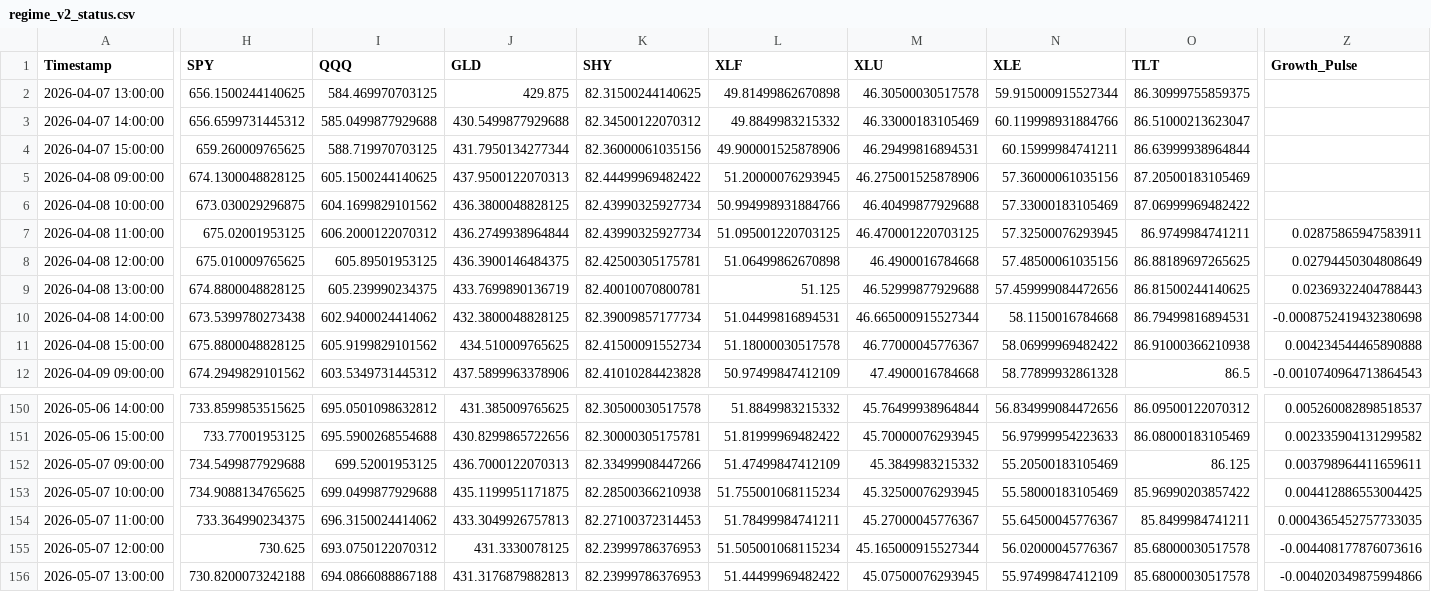
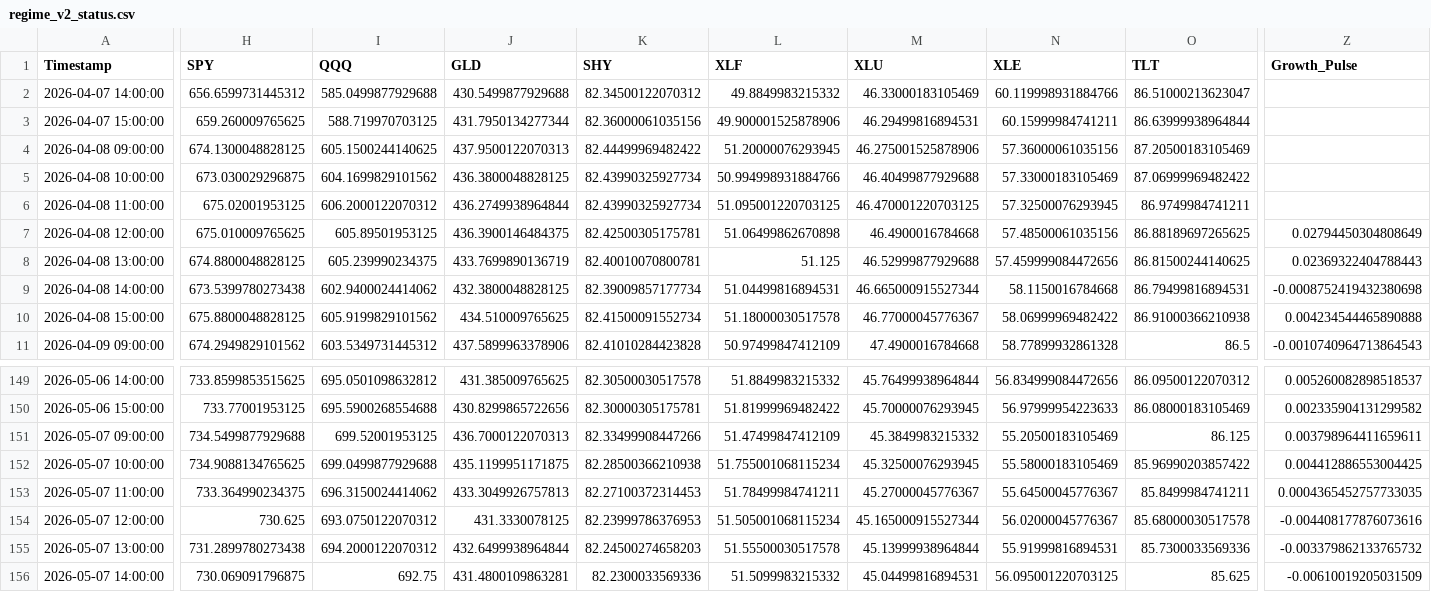
Before and after one commit to Abigail6on/MacroSentinel, a CSV file: data/processed/regime_v2_status.csv, drawn as a sheet; only a part is shown, gaps mark what is left out; removed rows and columns are numbered as before the commit, all else as after; rows hold the shown columns only; the diff covers the shown part only; the diff names each change by its address in the sheet, - before the commit and + after, or states it on an @@ line.

```diff
--- a/data/processed/regime_v2_status.csv
+++ b/data/processed/regime_v2_status.csv
-row 2: 2026-04-07 13:00:00 | 656.1500244140625 | 584.469970703125 | 429.875 | 82.31500244140625 | 49.81499862670898 | 46.30500030517578 | 59.915000915527344 | 86.30999755859375
-Z6 (Growth_Pulse): 0.02875865947583911
+Z6 (Growth_Pulse): (empty)
-H155 (SPY): 730.8200073242188
+H155 (SPY): 731.2899780273438
-I155 (QQQ): 694.0866088867188
+I155 (QQQ): 694.2000122070312
-J155 (GLD): 431.3176879882813
+J155 (GLD): 432.6499938964844
-K155 (SHY): 82.23999786376953
+K155 (SHY): 82.24500274658203
-L155 (XLF): 51.44499969482422
+L155 (XLF): 51.55500030517578
-M155 (XLU): 45.07500076293945
+M155 (XLU): 45.13999938964844
-N155 (XLE): 55.97499847412109
+N155 (XLE): 55.91999816894531
-O155 (TLT): 85.68000030517578
+O155 (TLT): 85.7300033569336
-Z155 (Growth_Pulse): -0.004020349875994866
+Z155 (Growth_Pulse): -0.003379862133765732
+row 156: 2026-05-07 14:00:00 | 730.069091796875 | 692.75 | 431.4800109863281 | 82.2300033569336 | 51.5099983215332 | 45.04499816894531 | 56.095001220703125 | 85.625 | -0.00610019205031509
```
Also changed, not shown: 3 edited cells elsewhere in this file, data/processed/backtest_results.csv, data/processed/live_prices.csv, 6 other files.
